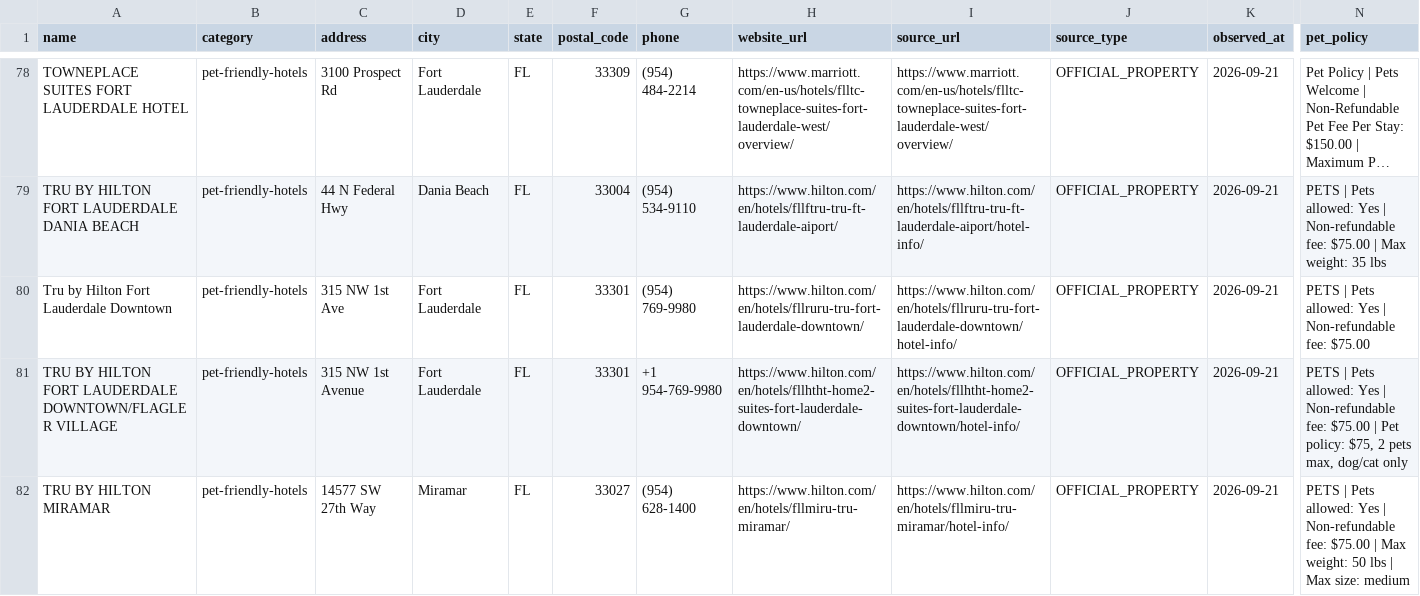
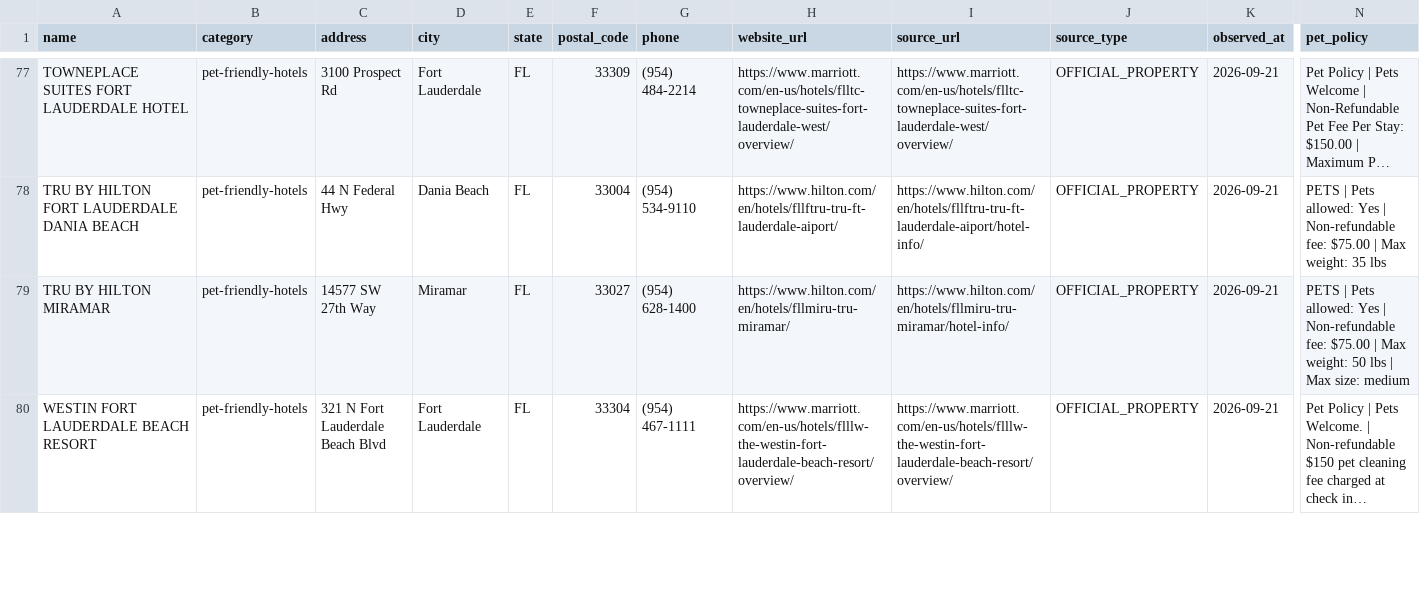
Before and after one commit to jfields80/atlas-dashboard, a CSV file: atlas-dashboard/launch_packages/pettripfinder/markets/staging/fort-lauderdale-fl/launch_package/markets/authority/fort-lauderdale-fl/seed_businesses.csv, drawn as a sheet; only a part is shown, gaps mark what is left out; the shorter side is filled out with more unchanged rows; long unchanged cells end in …; rows hold the shown columns only; the diff covers the shown part only; the diff names each change by its address in the sheet, - before the commit and + after, or states it on an @@ line.

```diff
--- a/atlas-dashboard/launch_packages/pettripfinder/markets/staging/fort-lauderdale-fl/launch_package/markets/authority/fort-lauderdale-fl/seed_businesses.csv
+++ b/atlas-dashboard/launch_packages/pettripfinder/markets/staging/fort-lauderdale-fl/launch_package/markets/authority/fort-lauderdale-fl/seed_businesses.csv
-row 80: Tru by Hilton Fort Lauderdale Downtown | pet-friendly-hotels | 315 NW 1st Ave | Fort Lauderdale | FL | 33301 | (954) 769-9980 | https://www.hilton.com/en/hotels/fllruru-tru-fort-lauderdale-downtown/ | https://www.hilton.com/en/hotels/fllruru-tru-fort-lauderdale-downtown/hotel-info/ | OFFICIAL_PROPERTY | 2026-09-21 | PETS | Pets allowed: Yes | Non-refundable fee: $75.00
-row 81: TRU BY HILTON FORT LAUDERDALE DOWNTOWN/FLAGLER VILLAGE | pet-friendly-hotels | 315 NW 1st Avenue | Fort Lauderdale | FL | 33301 | +1 954-769-9980 | https://www.hilton.com/en/hotels/fllhtht-home2-suites-fort-lauderdale-downtown/ | https://www.hilton.com/en/hotels/fllhtht-home2-suites-fort-lauderdale-downtown/hotel-info/ | OFFICIAL_PROPERTY | 2026-09-21 | PETS | Pets allowed: Yes | Non-refundable fee: $75.00 | Pet policy: $75, 2 pets max, dog/cat only
```
Also changed, not shown: 2 removed rows elsewhere in this file, 3 other files.
